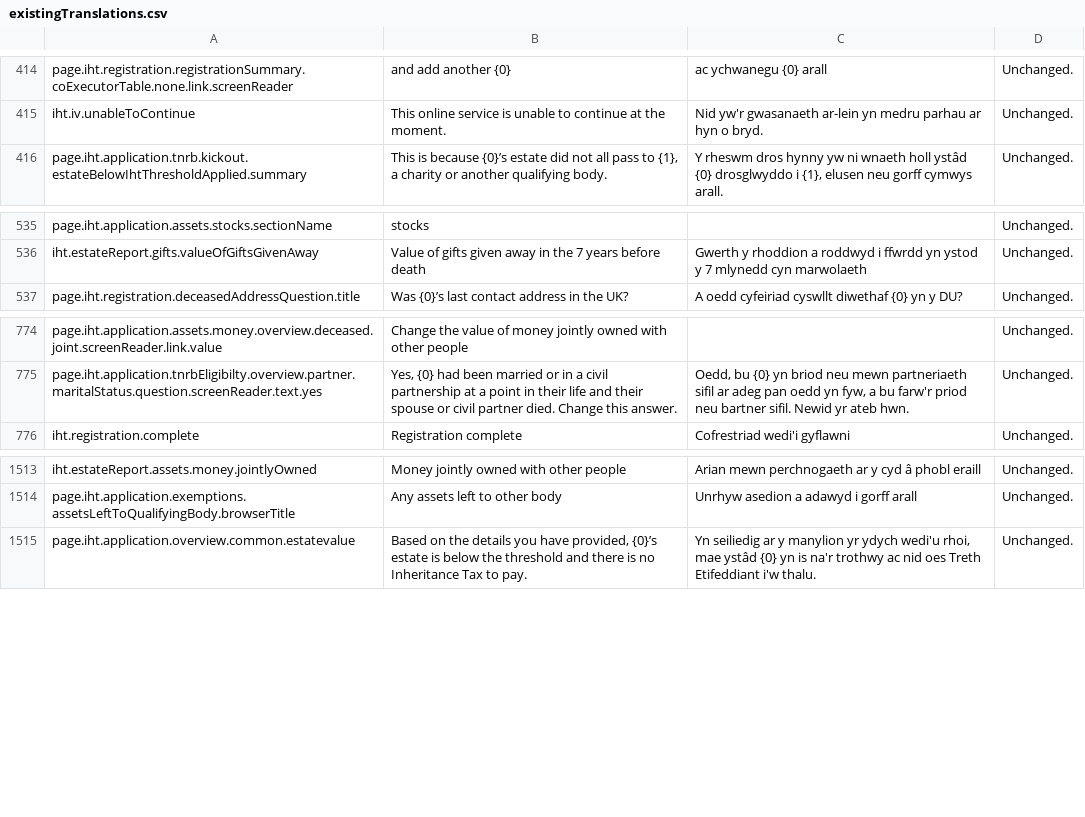
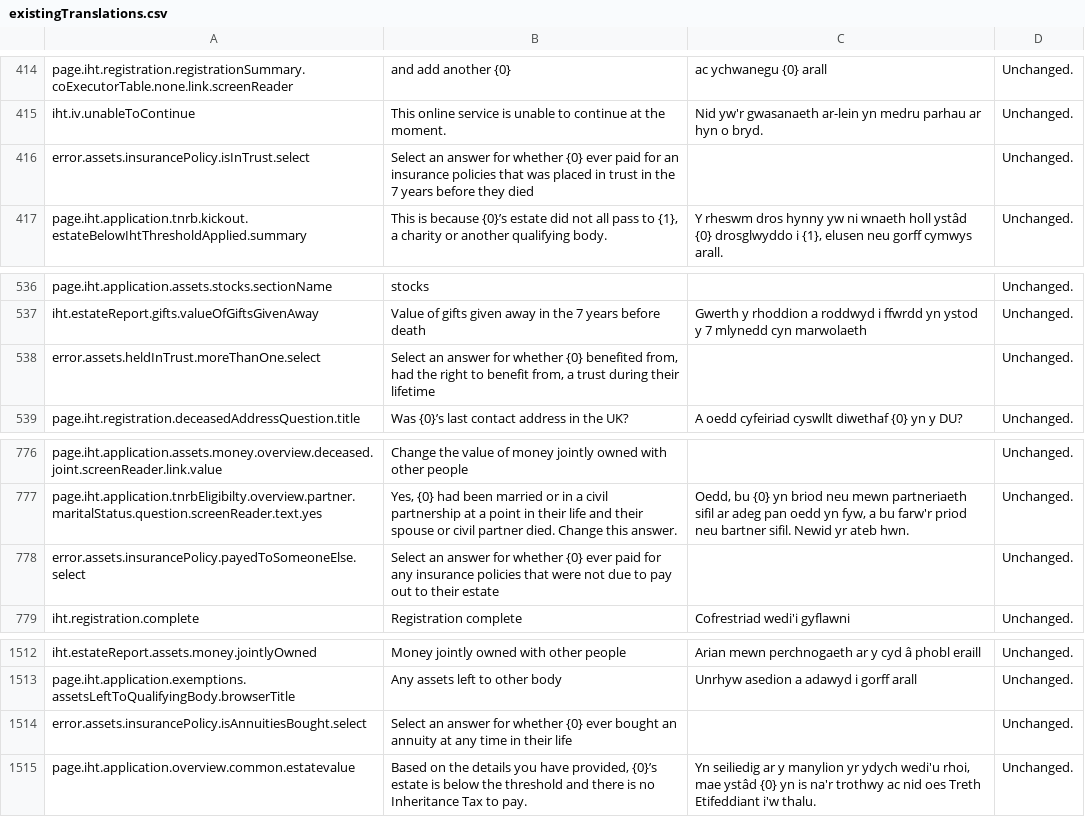
Before and after one commit to hmrc/translation, a CSV file: existingTranslations.csv, drawn as a sheet; only a part is shown, gaps mark what is left out; the diff covers the shown part only.

```diff
--- a/existingTranslations.csv
+++ b/existingTranslations.csv
@@ -415,2 +415,3 @@ page.iht.registration.registrationSummary.coExecutorTable.none.link.screenReader
 iht.iv.unableToContinue	This online service is unable to continue at the moment.	Nid yw'r gwasanaeth ar-lein yn medru parhau ar hyn o bryd.	Unchanged.
+error.assets.insurancePolicy.isInTrust.select	Select an answer for whether {0} ever paid for an insurance policies that was placed in trust in the 7 years before they died		Unchanged.
 page.iht.application.tnrb.kickout.estateBelowIhtThresholdApplied.summary	This is because {0}’s estate did not all pass to {1}, a charity or another qualifying body.	Y rheswm dros hynny yw ni wnaeth holl ystâd {0} drosglwyddo i {1}, elusen neu gorff cymwys arall.	Unchanged.
@@ -536,2 +537,3 @@ page.iht.application.assets.stocks.sectionName	stocks		Unchanged.
 iht.estateReport.gifts.valueOfGiftsGivenAway	Value of gifts given away in the 7 years before death	Gwerth y rhoddion a roddwyd i ffwrdd yn ystod y 7 mlynedd cyn marwolaeth	Unchanged.
+error.assets.heldInTrust.moreThanOne.select	Select an answer for whether {0} benefited from, had the right to benefit from, a trust during their lifetime		Unchanged.
 page.iht.registration.deceasedAddressQuestion.title	Was {0}’s last contact address in the UK?	A oedd cyfeiriad cyswllt diwethaf {0} yn y DU?	Unchanged.
@@ -775,2 +777,3 @@ page.iht.application.assets.money.overview.deceased.joint.screenReader.link.valu
 page.iht.application.tnrbEligibilty.overview.partner.maritalStatus.question.screenReader.text.yes	Yes, {0} had been married or in a civil partnership at a point in their life and their spouse or civil partner died. Change this answer.	Oedd, bu {0} yn briod neu mewn partneriaeth sifil ar adeg pan oedd yn fyw, a bu farw'r priod neu bartner sifil. Newid yr ateb hwn.	Unchanged.
+error.assets.insurancePolicy.payedToSomeoneElse.select	Select an answer for whether {0} ever paid for any insurance policies that were not due to pay out to their estate		Unchanged.
 iht.registration.complete	Registration complete	Cofrestriad wedi'i gyflawni	Unchanged.
@@ -1514,2 +1513,3 @@ iht.estateReport.assets.money.jointlyOwned	Money jointly owned with other people
 page.iht.application.exemptions.assetsLeftToQualifyingBody.browserTitle	Any assets left to other body	Unrhyw asedion a adawyd i gorff arall	Unchanged.
+error.assets.insurancePolicy.isAnnuitiesBought.select	Select an answer for whether {0} ever bought an annuity at any time in their life		Unchanged.
 page.iht.application.overview.common.estatevalue	Based on the details you have provided, {0}’s estate is below the threshold and there is no Inheritance Tax to pay.	Yn seiliedig ar y manylion yr ydych wedi'u rhoi, mae ystâd {0} yn is na'r trothwy ac nid oes Treth Etifeddiant i'w thalu.	Unchanged.
```
Also changed, not shown: 4 added rows and 8 removed rows elsewhere in this file, receivedTranslations.csv, 1 other file.
